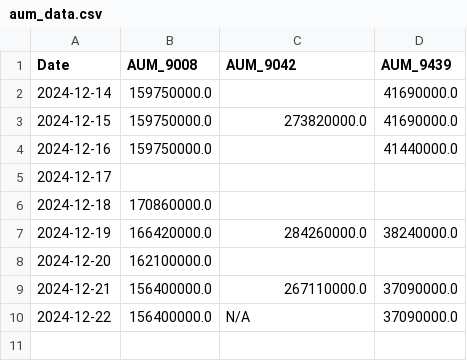
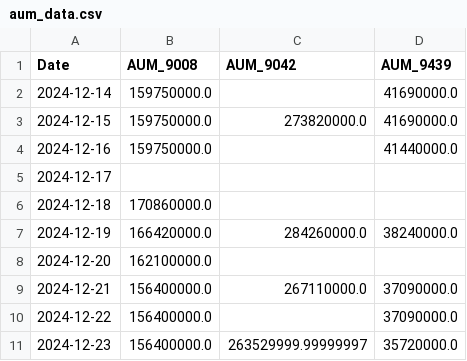
Before and after one commit to chamadihimaya/hkex_aum_csv, a CSV file: aum_data.csv, drawn as a sheet.

```diff
--- a/aum_data.csv
+++ b/aum_data.csv
@@ -9,2 +9,3 @@ Date,AUM_9008,AUM_9042,AUM_9439
 2024-12-21,156400000.0,267110000.0,37090000.0
-2024-12-22,156400000.0,N/A,37090000.0
+2024-12-22,156400000.0,,37090000.0
+2024-12-23,156400000.0,263529999.99999997,35720000.0
```
